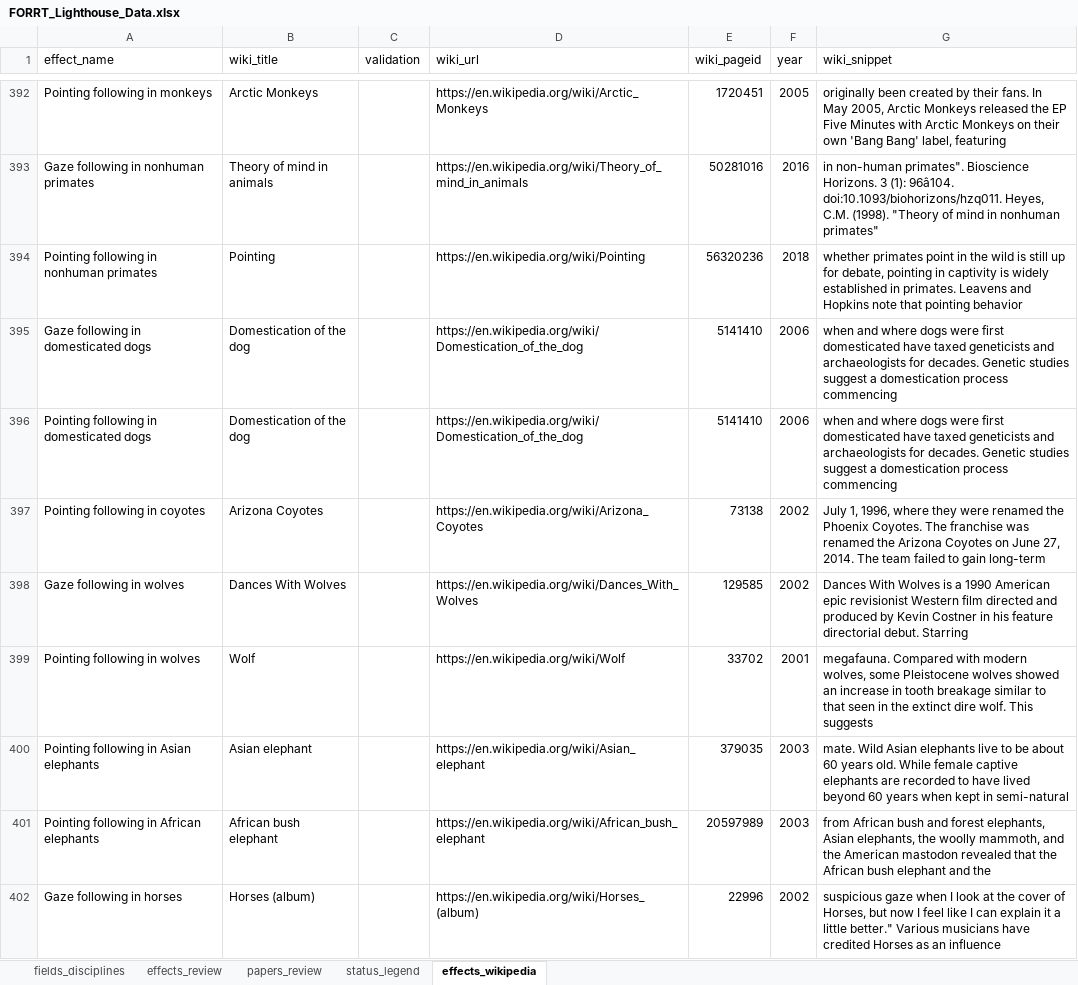
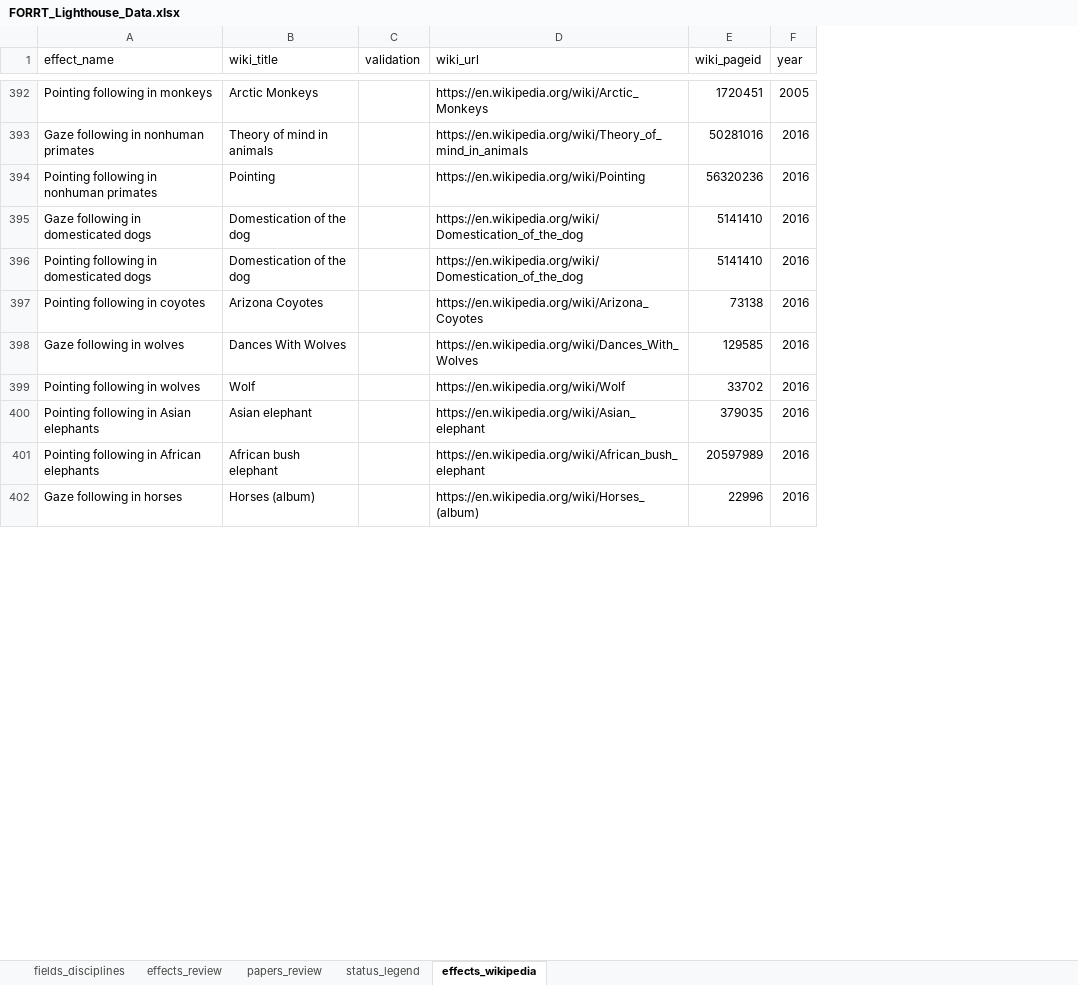
Before and after one commit to forrtproject/lighthouse, an Excel workbook: FORRT_Lighthouse_Data.xlsx, sheet effects_wikipedia, drawn as a sheet; only a part is shown, gaps mark what is left out; values as stored, in another font and other column widths than the file's, no cell formats; the diff covers the shown part only; the diff names each change by its address in the sheet, - before the commit and + after, or states it on an @@ line.

Commit message:
update wikipedia data

```diff
--- a/FORRT_Lighthouse_Data.xlsx (sheet effects_wikipedia)
+++ b/FORRT_Lighthouse_Data.xlsx (sheet effects_wikipedia)
-column G (wiki_snippet), rows 392-402: originally been created by their fans. In May 2005, Arctic Monkeys released the EP Five Minutes with Arctic Monkeys on their own 'Bang Bang' label, featuring | in non-human primates". Bioscience Horizons. 3 (1): 96â104. doi:10.1093/biohorizons/hzq011. Heyes, C.M. (1998). "Theory of mind in nonhuman primates" | whether primates point in the wild is still up for debate, pointing in captivity is widely established in primates. Leavens and Hopkins note that pointing behavior | when and where dogs were first domesticated have taxed geneticists and archaeologists for decades. Genetic studies suggest a domestication process commencing | when and where dogs were first domesticated have taxed geneticists and archaeologists for decades. Genetic studies suggest a domestication process commencing | July 1, 1996, where they were renamed the Phoenix Coyotes. The franchise was renamed the Arizona Coyotes on June 27, 2014. The team failed to gain long-term | Dances With Wolves is a 1990 American epic revisionist Western film directed and produced by Kevin Costner in his feature directorial debut. Starring | megafauna. Compared with modern wolves, some Pleistocene wolves showed an increase in tooth breakage similar to that seen in the extinct dire wolf. This suggests | mate. Wild Asian elephants live to be about 60 years old. While female captive elephants are recorded to have lived beyond 60 years when kept in semi-natural | from African bush and forest elephants, Asian elephants, the woolly mammoth, and the American mastodon revealed that the African bush elephant and the | suspicious gaze when I look at the cover of Horses, but now I feel like I can explain it a little better." Various musicians have credited Horses as an influence
-F394 (year): 2018
+F394 (year): 2016
-F395:F396 (year): 2006
+F395:F396 (year): 2016
-F397:F398 (year): 2002
+F397:F398 (year): 2016
-F399 (year): 2001
+F399 (year): 2016
-F400:F401 (year): 2003
+F400:F401 (year): 2016
-F402 (year): 2002
+F402 (year): 2016
```
Also changed, not shown: 45 edited cells elsewhere in this sheet, cell formats.
